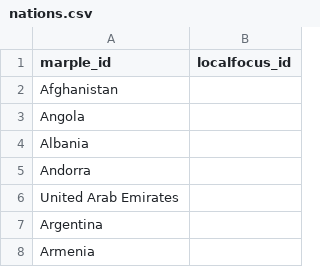
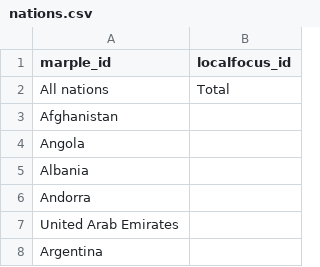
Before and after one commit to marple-newsrobot/marple-localfocus-translations, a CSV file: regions/nations.csv, drawn as a sheet; only a part is shown; the shorter side is filled out with more unchanged rows; the diff names each change by its address in the sheet, - before the commit and + after, or states it on an @@ line.

Commit message:
add 'all nations'

```diff
--- a/regions/nations.csv
+++ b/regions/nations.csv
+row 2: All nations | Total
```
